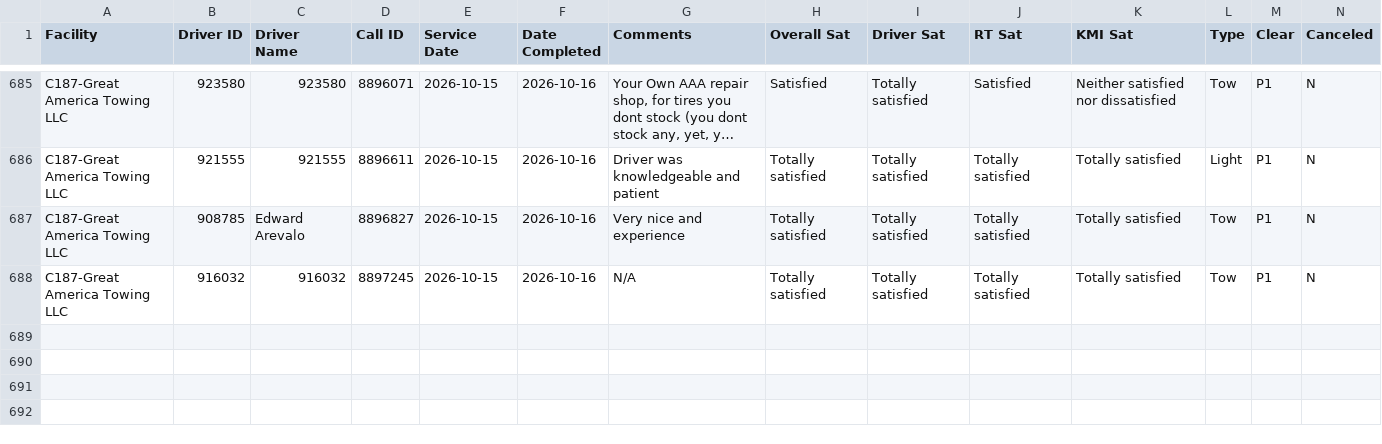
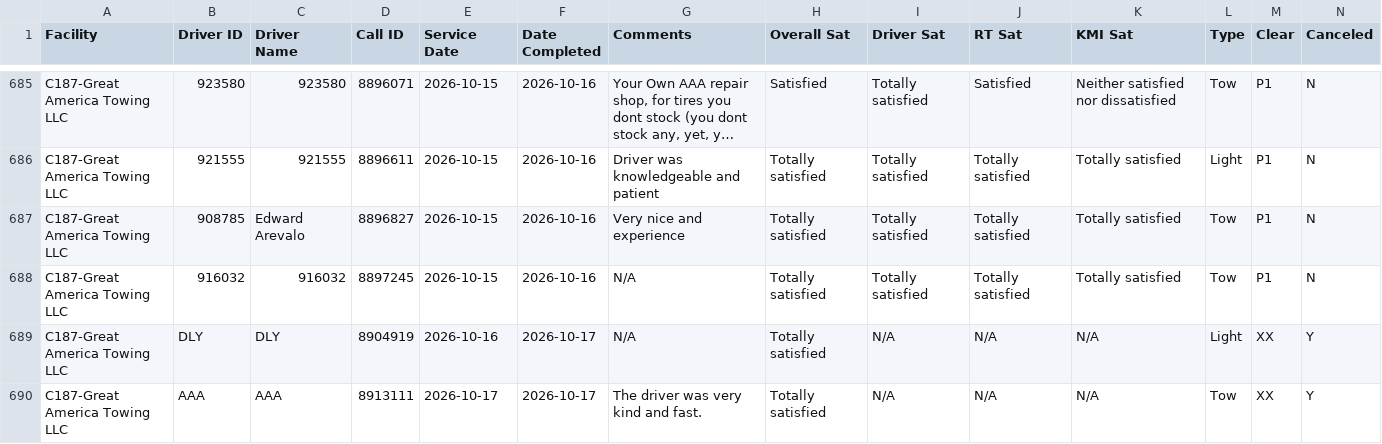
Before and after one commit to sbanks79/firstlineforryder, a CSV file: c187-aaa-data.csv, drawn as a sheet; only a part is shown, gaps mark what is left out; long unchanged cells end in …; rows hold the shown columns only; the diff names each change by its address in the sheet, - before the commit and + after, or states it on an @@ line.

```diff
--- a/c187-aaa-data.csv
+++ b/c187-aaa-data.csv
+row 689: C187-Great America Towing LLC | DLY | DLY | 8904919 | 2026-10-16 | 2026-10-17 | N/A | Totally satisfied | N/A | N/A | N/A | Light | XX | Y
+row 690: C187-Great America Towing LLC | AAA | AAA | 8913111 | 2026-10-17 | 2026-10-17 | The driver was very kind and fast. | Totally satisfied | N/A | N/A | N/A | Tow | XX | Y
```
Also changed, not shown: c240-aaa-data.csv, c510-aaa-data.csv, 1 other file.
